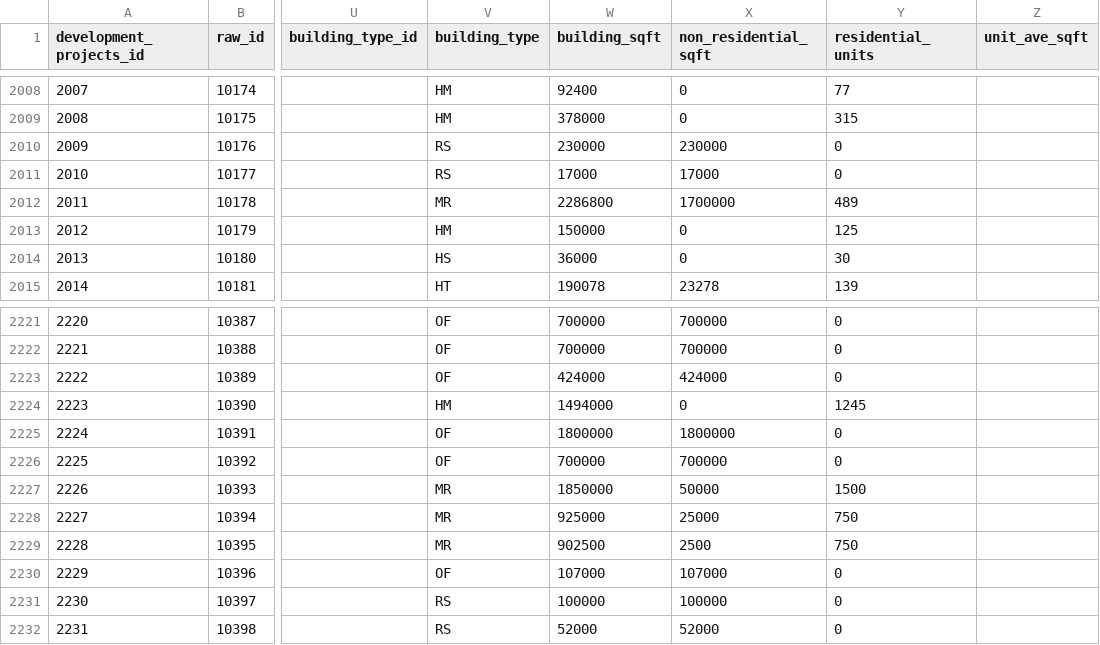
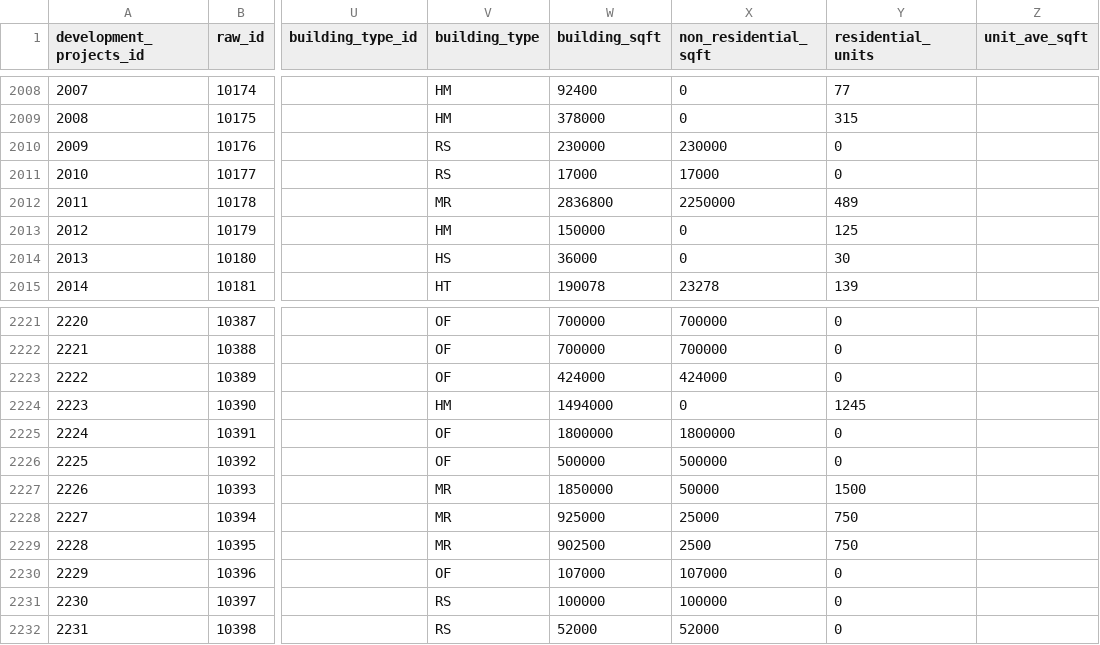
Before and after one commit to UDST/bayarea_urbansim, a CSV file: data/development_projects.csv, drawn as a sheet; only a part is shown, gaps mark what is left out; the diff names each change by its address in the sheet, - before the commit and + after, or states it on an @@ line.

```diff
--- a/data/development_projects.csv
+++ b/data/development_projects.csv
-W2012 (building_sqft): 2286800
+W2012 (building_sqft): 2836800
-X2012 (non_residential_sqft): 1700000
+X2012 (non_residential_sqft): 2250000
-W2226 (building_sqft): 700000
+W2226 (building_sqft): 500000
-X2226 (non_residential_sqft): 700000
+X2226 (non_residential_sqft): 500000
```
Also changed, not shown: data/zoning_mods_4.csv.
